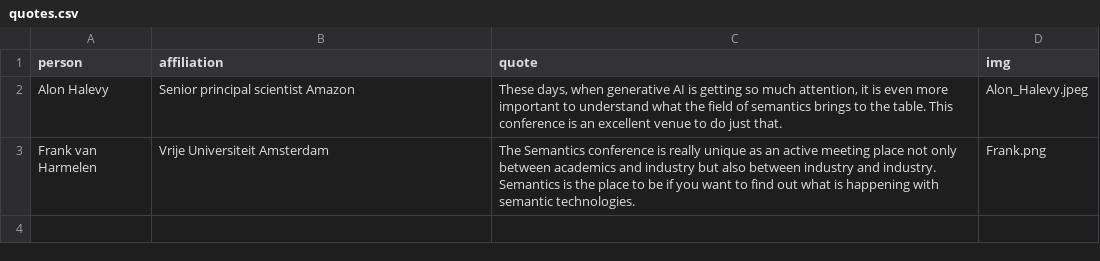
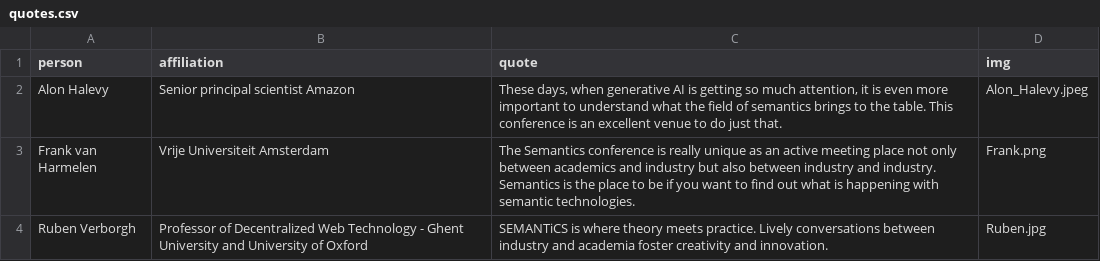
Before and after one commit to SEMANTiCS-org/2025-semantics-org.github.io, a CSV file: content/quotes.csv, drawn as a sheet.

Commit message:
feat: Ruben Verborgh quotes

```diff
--- a/content/quotes.csv
+++ b/content/quotes.csv
@@ -3 +3,2 @@ Alon Halevy,Senior principal scientist Amazon,"These days, when generative AI is
 Frank van Harmelen,Vrije Universiteit Amsterdam,"The Semantics conference is really unique as an active meeting place not only between academics and industry but also between industry and industry. Semantics is the place to be if you want to find out what is happening with semantic technologies.",Frank.png
+Ruben Verborgh,Professor of Decentralized Web Technology - Ghent University and University of Oxford,"SEMANTiCS is where theory meets practice. Lively conversations between industry and academia foster creativity and innovation.",Ruben.jpg
```
Also changed, not shown: 2 other files.
